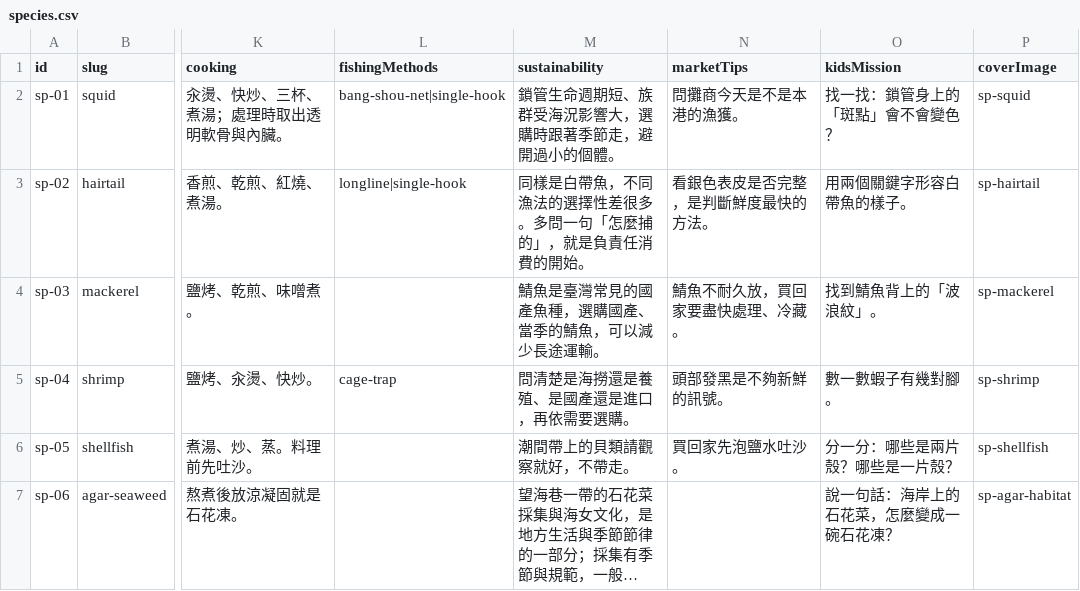
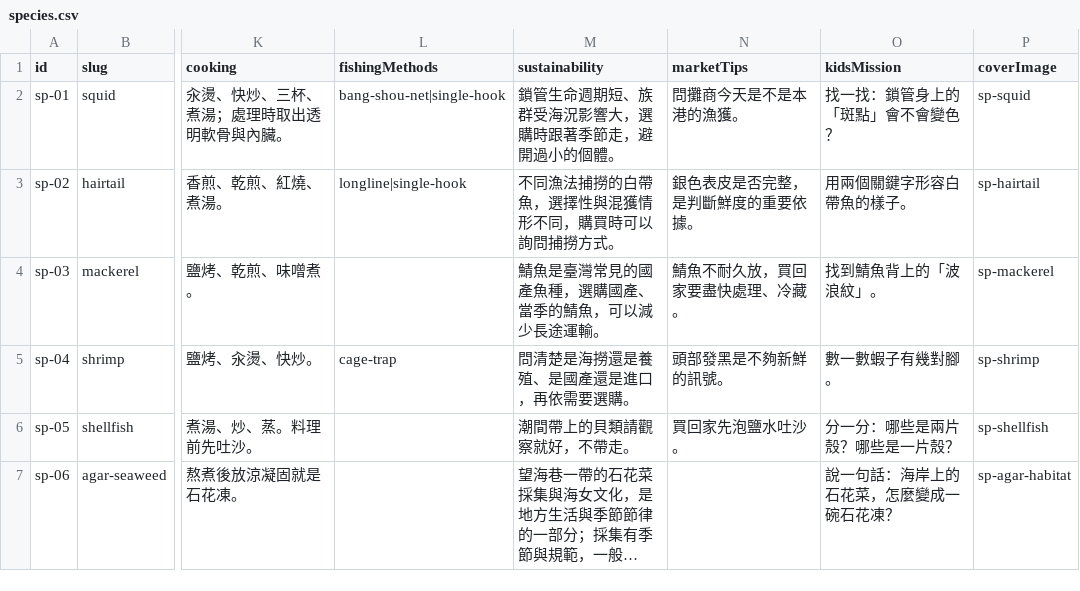
Before and after one commit to keelung-ocean-sports/keelung-ocean-sports.github.io, a CSV file: keelung-fish-education/content/seed/species.csv, drawn as a sheet; only a part is shown, gaps mark what is left out; long unchanged cells end in …; the diff names each change by its address in the sheet, - before the commit and + after, or states it on an @@ line.

```diff
--- a/keelung-fish-education/content/seed/species.csv
+++ b/keelung-fish-education/content/seed/species.csv
-M3 (sustainability): 同樣是白帶魚，不同漁法的選擇性差很多。多問一句「怎麼捕的」，就是負責任消費的開始。
+M3 (sustainability): 不同漁法捕撈的白帶魚，選擇性與混獲情形不同，購買時可以詢問捕撈方式。
-N3 (marketTips): 看銀色表皮是否完整，是判斷鮮度最快的方法。
+N3 (marketTips): 銀色表皮是否完整，是判斷鮮度的重要依據。
```
Also changed, not shown: keelung-fish-education/content/seed/activities.csv, keelung-fish-education/content/seed/materials.csv, 19 other files.
